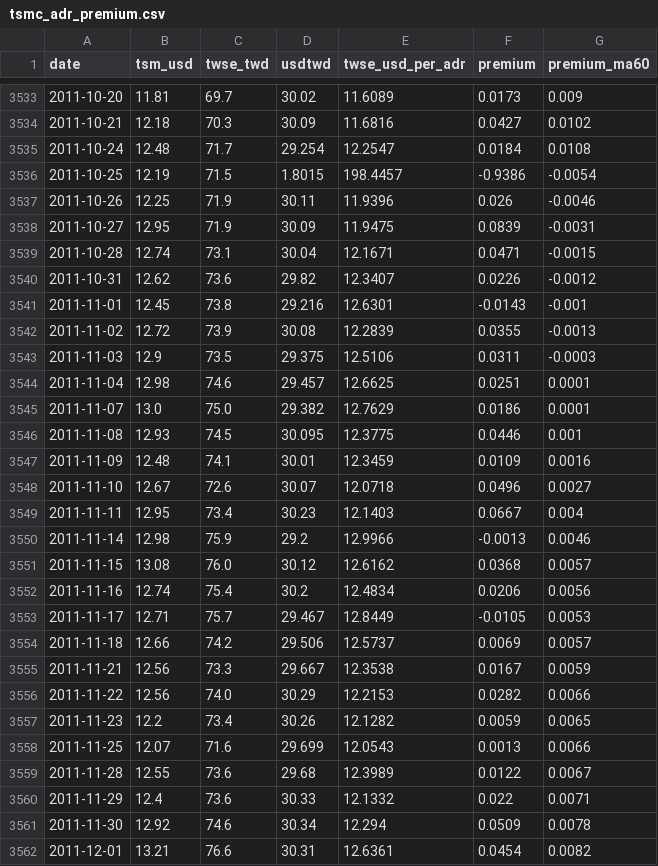
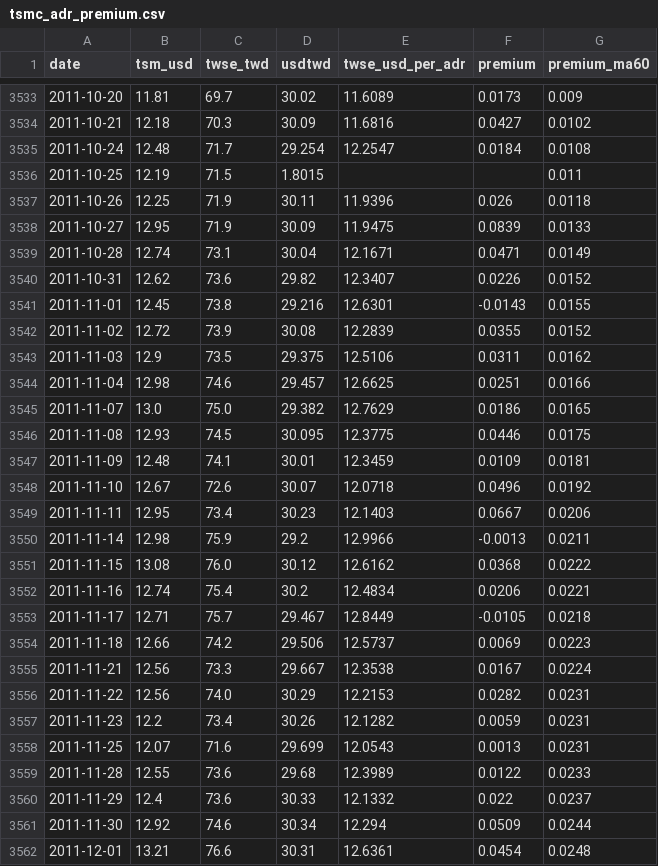
Before and after one commit to dykim0210/tsmc-adr-premium, a CSV file: data/tsmc_adr_premium.csv, drawn as a sheet; only a part is shown, gaps mark what is left out; the diff covers the shown part only.

```diff
--- a/data/tsmc_adr_premium.csv
+++ b/data/tsmc_adr_premium.csv
@@ -3535,28 +3535,28 @@
 2011-10-24,12.48,71.7,29.254,12.2547,0.0184,0.0108
-2011-10-25,12.19,71.5,1.8015,198.4457,-0.9386,-0.0054
-2011-10-26,12.25,71.9,30.11,11.9396,0.026,-0.0046
-2011-10-27,12.95,71.9,30.09,11.9475,0.0839,-0.0031
-2011-10-28,12.74,73.1,30.04,12.1671,0.0471,-0.0015
-2011-10-31,12.62,73.6,29.82,12.3407,0.0226,-0.0012
-2011-11-01,12.45,73.8,29.216,12.6301,-0.0143,-0.001
-2011-11-02,12.72,73.9,30.08,12.2839,0.0355,-0.0013
-2011-11-03,12.9,73.5,29.375,12.5106,0.0311,-0.0003
-2011-11-04,12.98,74.6,29.457,12.6625,0.0251,0.0001
-2011-11-07,13.0,75.0,29.382,12.7629,0.0186,0.0001
-2011-11-08,12.93,74.5,30.095,12.3775,0.0446,0.001
-2011-11-09,12.48,74.1,30.01,12.3459,0.0109,0.0016
-2011-11-10,12.67,72.6,30.07,12.0718,0.0496,0.0027
-2011-11-11,12.95,73.4,30.23,12.1403,0.0667,0.004
-2011-11-14,12.98,75.9,29.2,12.9966,-0.0013,0.0046
-2011-11-15,13.08,76.0,30.12,12.6162,0.0368,0.0057
-2011-11-16,12.74,75.4,30.2,12.4834,0.0206,0.0056
-2011-11-17,12.71,75.7,29.467,12.8449,-0.0105,0.0053
-2011-11-18,12.66,74.2,29.506,12.5737,0.0069,0.0057
-2011-11-21,12.56,73.3,29.667,12.3538,0.0167,0.0059
-2011-11-22,12.56,74.0,30.29,12.2153,0.0282,0.0066
-2011-11-23,12.2,73.4,30.26,12.1282,0.0059,0.0065
-2011-11-25,12.07,71.6,29.699,12.0543,0.0013,0.0066
-2011-11-28,12.55,73.6,29.68,12.3989,0.0122,0.0067
-2011-11-29,12.4,73.6,30.33,12.1332,0.022,0.0071
-2011-11-30,12.92,74.6,30.34,12.294,0.0509,0.0078
-2011-12-01,13.21,76.6,30.31,12.6361,0.0454,0.0082
+2011-10-25,12.19,71.5,1.8015,,,0.011
+2011-10-26,12.25,71.9,30.11,11.9396,0.026,0.0118
+2011-10-27,12.95,71.9,30.09,11.9475,0.0839,0.0133
+2011-10-28,12.74,73.1,30.04,12.1671,0.0471,0.0149
+2011-10-31,12.62,73.6,29.82,12.3407,0.0226,0.0152
+2011-11-01,12.45,73.8,29.216,12.6301,-0.0143,0.0155
+2011-11-02,12.72,73.9,30.08,12.2839,0.0355,0.0152
+2011-11-03,12.9,73.5,29.375,12.5106,0.0311,0.0162
+2011-11-04,12.98,74.6,29.457,12.6625,0.0251,0.0166
+2011-11-07,13.0,75.0,29.382,12.7629,0.0186,0.0165
+2011-11-08,12.93,74.5,30.095,12.3775,0.0446,0.0175
+2011-11-09,12.48,74.1,30.01,12.3459,0.0109,0.0181
+2011-11-10,12.67,72.6,30.07,12.0718,0.0496,0.0192
+2011-11-11,12.95,73.4,30.23,12.1403,0.0667,0.0206
+2011-11-14,12.98,75.9,29.2,12.9966,-0.0013,0.0211
+2011-11-15,13.08,76.0,30.12,12.6162,0.0368,0.0222
+2011-11-16,12.74,75.4,30.2,12.4834,0.0206,0.0221
+2011-11-17,12.71,75.7,29.467,12.8449,-0.0105,0.0218
+2011-11-18,12.66,74.2,29.506,12.5737,0.0069,0.0223
+2011-11-21,12.56,73.3,29.667,12.3538,0.0167,0.0224
+2011-11-22,12.56,74.0,30.29,12.2153,0.0282,0.0231
+2011-11-23,12.2,73.4,30.26,12.1282,0.0059,0.0231
+2011-11-25,12.07,71.6,29.699,12.0543,0.0013,0.0231
+2011-11-28,12.55,73.6,29.68,12.3989,0.0122,0.0233
+2011-11-29,12.4,73.6,30.33,12.1332,0.022,0.0237
+2011-11-30,12.92,74.6,30.34,12.294,0.0509,0.0244
+2011-12-01,13.21,76.6,30.31,12.6361,0.0454,0.0248
```
Also changed, not shown: 95 edited cells elsewhere in this file, 1 other file.
